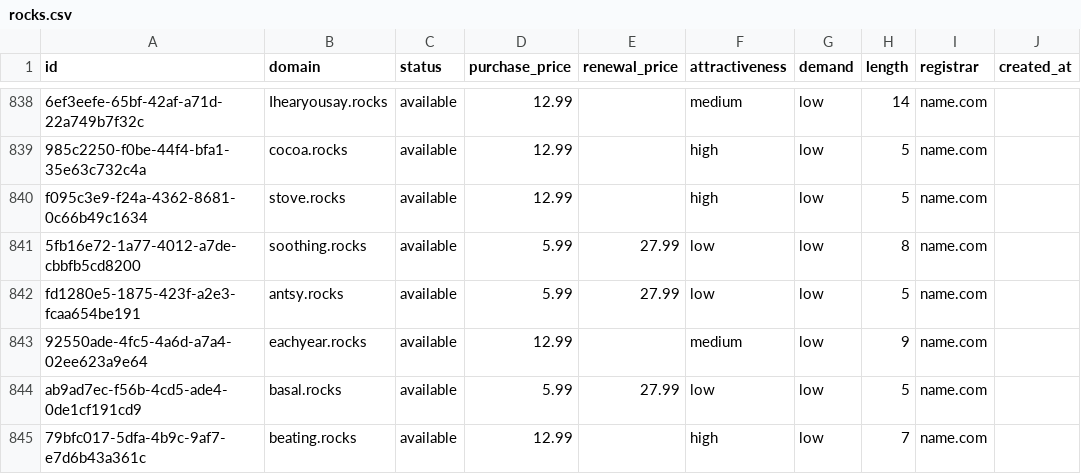
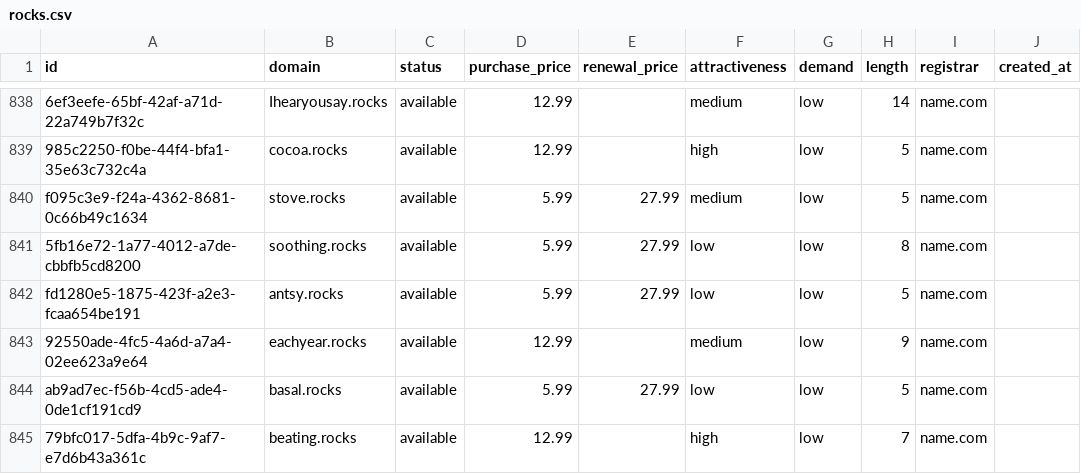
Before and after one commit to UniqueDomains/rocks-oneword-domains, a CSV file: rocks.csv, drawn as a sheet; only a part is shown, gaps mark what is left out; the diff names each change by its address in the sheet, - before the commit and + after, or states it on an @@ line.

Commit message:
Domains update

```diff
--- a/rocks.csv
+++ b/rocks.csv
-D840 (purchase_price): 12.99
+D840 (purchase_price): 5.99
-E840 (renewal_price): (empty)
+E840 (renewal_price): 27.99
-F840 (attractiveness): high
+F840 (attractiveness): medium
```
Also changed, not shown: 3 other files.
